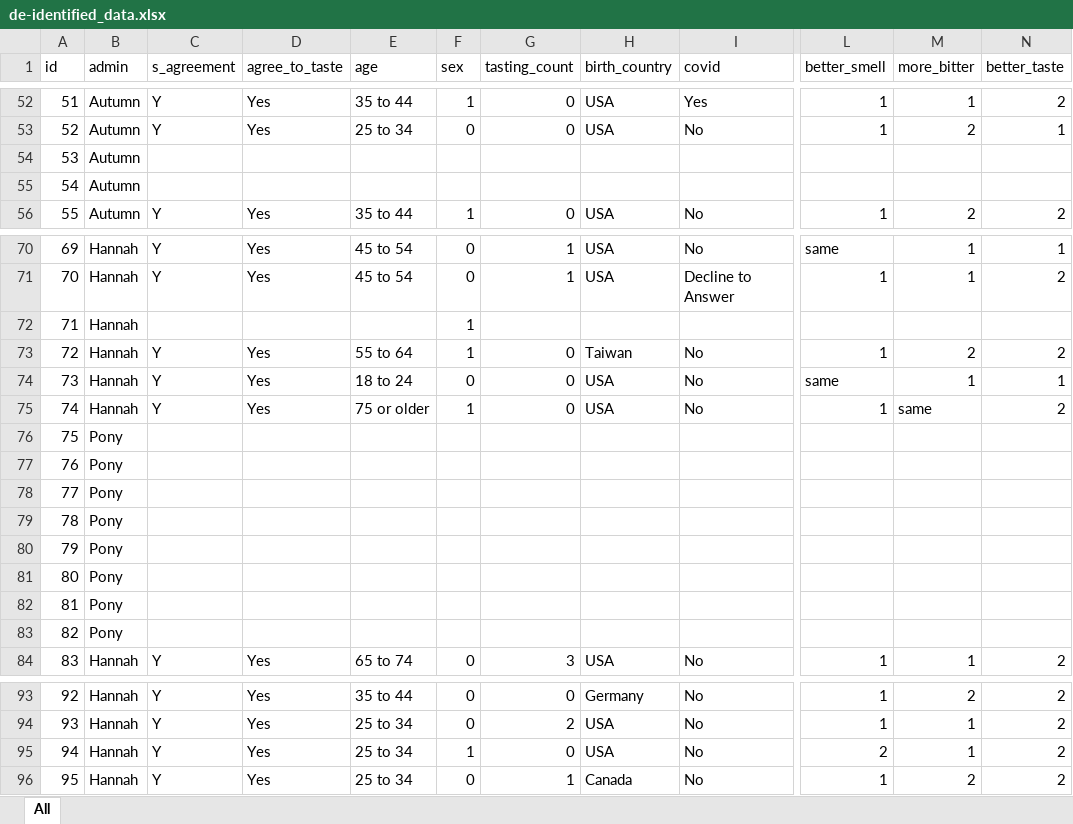
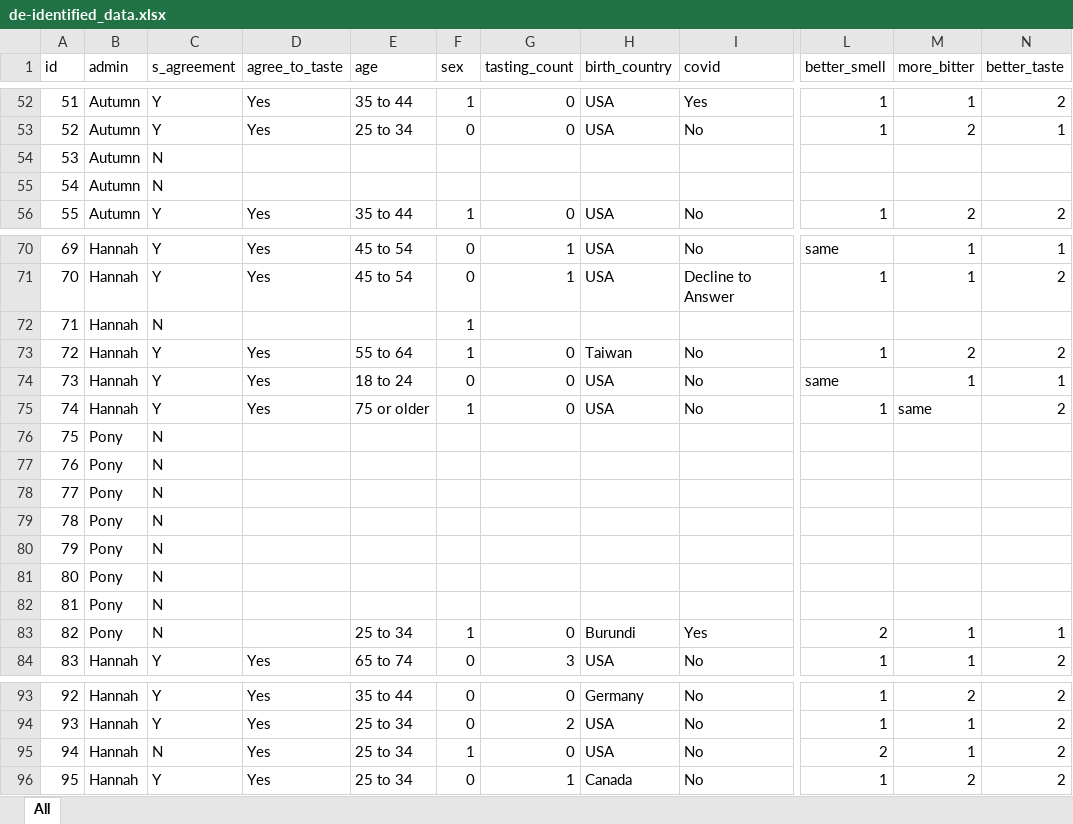
Before and after one commit to autumninthecloud/Olive_Oil_Experiment_W241, an Excel workbook: data/final_data/de-identified_data.xlsx, sheet All, drawn as a sheet; only a part is shown, gaps mark what is left out; values as stored, in another font and other column widths than the file's, no borders; the diff covers the shown part only; the diff names each change by its address in the sheet, - before the commit and + after, or states it on an @@ line.

```diff
--- a/data/final_data/de-identified_data.xlsx (sheet All)
+++ b/data/final_data/de-identified_data.xlsx (sheet All)
-C54:C55 (s_agreement): (empty)
+C54:C55 (s_agreement): N
-C72 (s_agreement): (empty)
+C72 (s_agreement): N
-C76:C83 (s_agreement): (empty)
+C76:C83 (s_agreement): N
-E83 (age): (empty)
+E83 (age): 25 to 34
-F83 (sex): (empty)
+F83 (sex): 1
-G83 (tasting_count): (empty)
+G83 (tasting_count): 0
-H83 (birth_country): (empty)
+H83 (birth_country): Burundi
-I83 (covid): (empty)
+I83 (covid): Yes
-L83 (better_smell): (empty)
+L83 (better_smell): 2
-M83 (more_bitter): (empty)
+M83 (more_bitter): 1
-N83 (better_taste): (empty)
+N83 (better_taste): 1
-C95 (s_agreement): Y
+C95 (s_agreement): N
```
Also changed, not shown: 11 edited cells elsewhere in this sheet, data/final_data/Experiment Agreement (Responses).xlsx, data/final_data/Olive Oil Experiment Participant List.xlsx, 3 other files.
